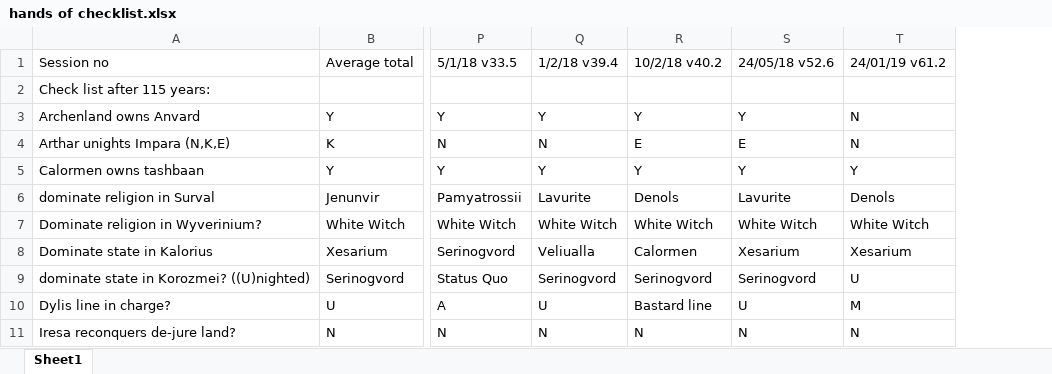
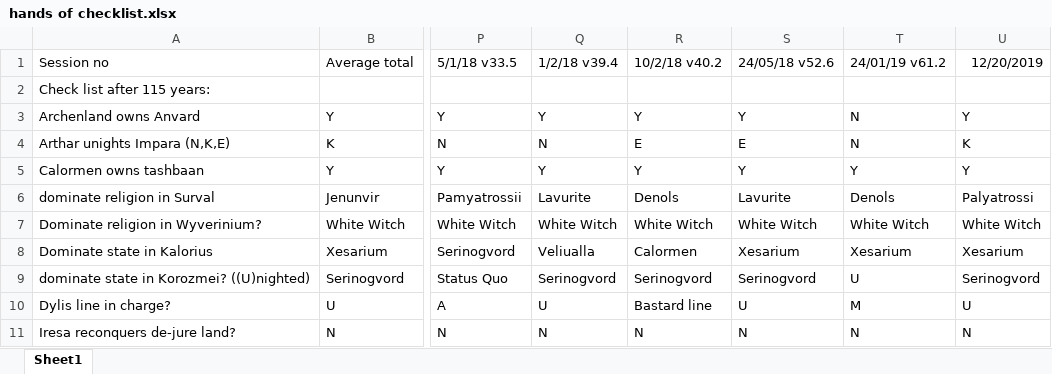
Before and after one commit to Garion132/Narnian_Kings, an Excel workbook: Narnia/book history/hands of checklist.xlsx, sheet Sheet1, drawn as a sheet; only a part is shown, gaps mark what is left out; values as stored, in another font and other column widths than the file's, no borders; the diff names each change by its address in the sheet, - before the commit and + after, or states it on an @@ line.

Commit message:
more history stuff
fenaster and west telmar history

```diff
--- a/Narnia/book history/hands of checklist.xlsx (sheet Sheet1)
+++ b/Narnia/book history/hands of checklist.xlsx (sheet Sheet1)
+column U, rows 1-11: 12/20/2019 |  | Y | K | Y | Palyatrossi | White Witch | Xesarium | Serinogvord | U | N
```
Also changed, not shown: 41 other files.
